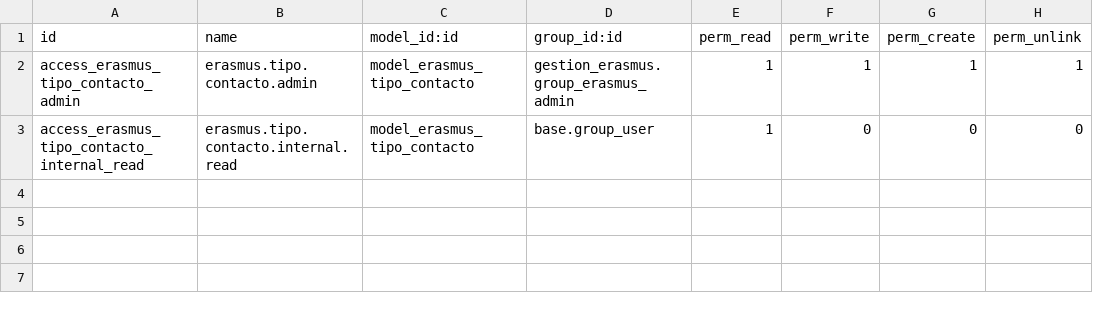
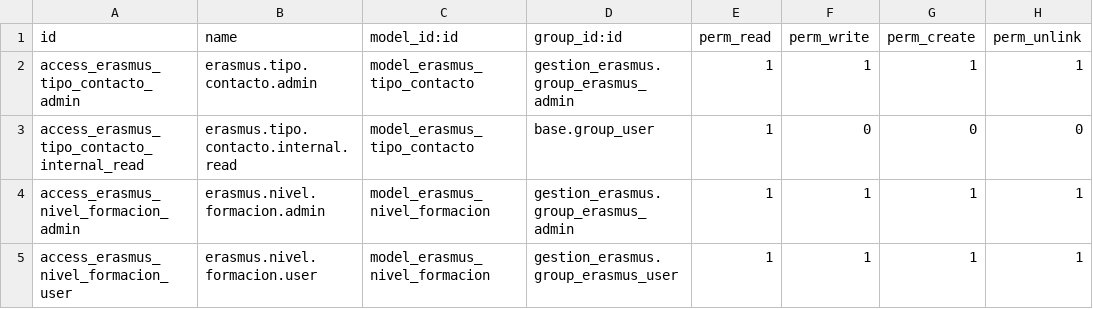
Before and after one commit to puzplaiaundi/odoo-erasmus, a CSV file: security/ir.model.access.csv, drawn as a sheet.

Commit message:
Añadido el menu para configurar niveles de formación y control de permiosos para acceder al modulo. Establecer relación de los niveles de formación con el nivel de formación del formulario

```diff
--- a/security/ir.model.access.csv
+++ b/security/ir.model.access.csv
@@ -3 +3,3 @@ access_erasmus_tipo_contacto_admin,erasmus.tipo.contacto.admin,model_erasmus_tip
 access_erasmus_tipo_contacto_internal_read,erasmus.tipo.contacto.internal.read,model_erasmus_tipo_contacto,base.group_user,1,0,0,0
+access_erasmus_nivel_formacion_admin,erasmus.nivel.formacion.admin,model_erasmus_nivel_formacion,gestion_erasmus.group_erasmus_admin,1,1,1,1
+access_erasmus_nivel_formacion_user,erasmus.nivel.formacion.user,model_erasmus_nivel_formacion,gestion_erasmus.group_erasmus_user,1,1,1,1
```
Also changed, not shown: 9 other files.
